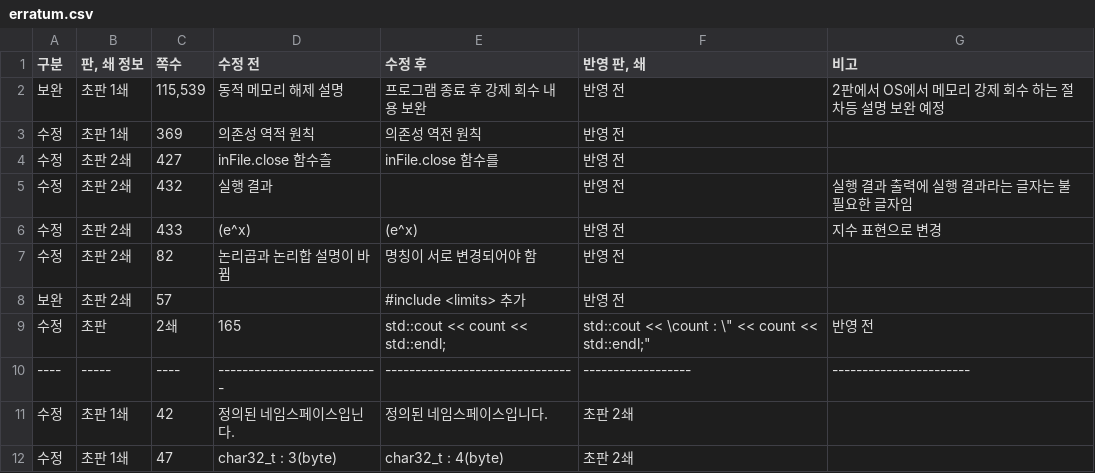
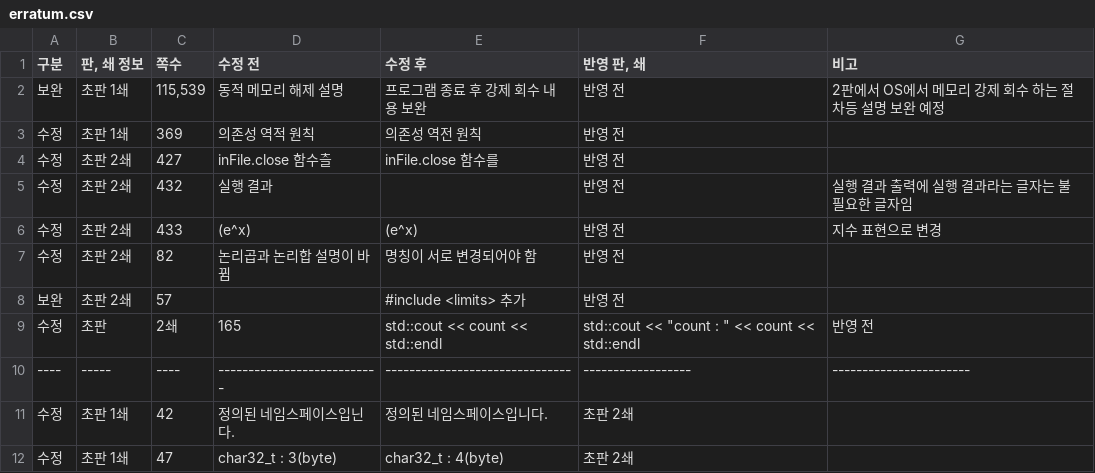
Before and after one commit to mystous/DoItCPP, a CSV file: erratum/erratum.csv, drawn as a sheet; only a part is shown.

Commit message:
Update erratum.csv

```diff
--- a/erratum/erratum.csv
+++ b/erratum/erratum.csv
@@ -8,3 +8,3 @@
 보완,초판 2쇄,57,,#include <limits> 추가,반영 전,
-수정,초판,2쇄,165,"std::cout << count << std::endl;","std::cout << \"count : \" << count << std::endl;",반영 전,
+수정,초판,2쇄,165,std::cout << count << std::endl,std::cout << "count : " << count << std::endl,반영 전,
 ----,-----,----,---------------------------,-------------------------------,------------------,-----------------------
```
